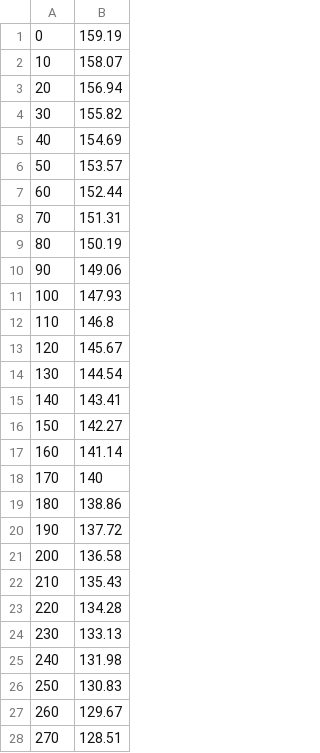
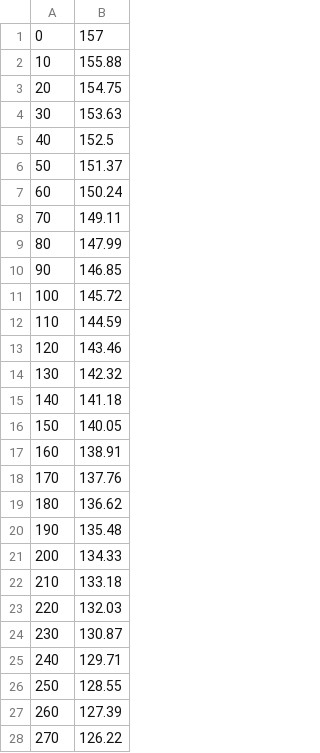
Before and after one commit to skyward-er/matlab-simulator, a CSV file: data/Pyxis_Roccaraso_September_2022/Trajectories_CSV/referenceInterp5.csv, drawn as a sheet; only a part is shown; the diff covers the shown part only.

```diff
--- a/data/Pyxis_Roccaraso_September_2022/Trajectories_CSV/referenceInterp5.csv
+++ b/data/Pyxis_Roccaraso_September_2022/Trajectories_CSV/referenceInterp5.csv
@@ -1,28 +1,28 @@
-0,159.19
-10,158.07
-20,156.94
-30,155.82
-40,154.69
-50,153.57
-60,152.44
-70,151.31
-80,150.19
-90,149.06
-100,147.93
-110,146.8
-120,145.67
-130,144.54
-140,143.41
-150,142.27
-160,141.14
-170,140
-180,138.86
-190,137.72
-200,136.58
-210,135.43
-220,134.28
-230,133.13
-240,131.98
-250,130.83
-260,129.67
-270,128.51
+0,157
+10,155.88
+20,154.75
+30,153.63
+40,152.5
+50,151.37
+60,150.24
+70,149.11
+80,147.99
+90,146.85
+100,145.72
+110,144.59
+120,143.46
+130,142.32
+140,141.18
+150,140.05
+160,138.91
+170,137.76
+180,136.62
+190,135.48
+200,134.33
+210,133.18
+220,132.03
+230,130.87
+240,129.71
+250,128.55
+260,127.39
+270,126.22
```
Also changed, not shown: 2 removed rows and 66 edited cells elsewhere in this file, data/Pyxis_Roccaraso_September_2022/Trajectories_CSV/referenceInterp1.csv, data/Pyxis_Roccaraso_September_2022/Trajectories_CSV/referenceInterp10.csv, 21 other files.
